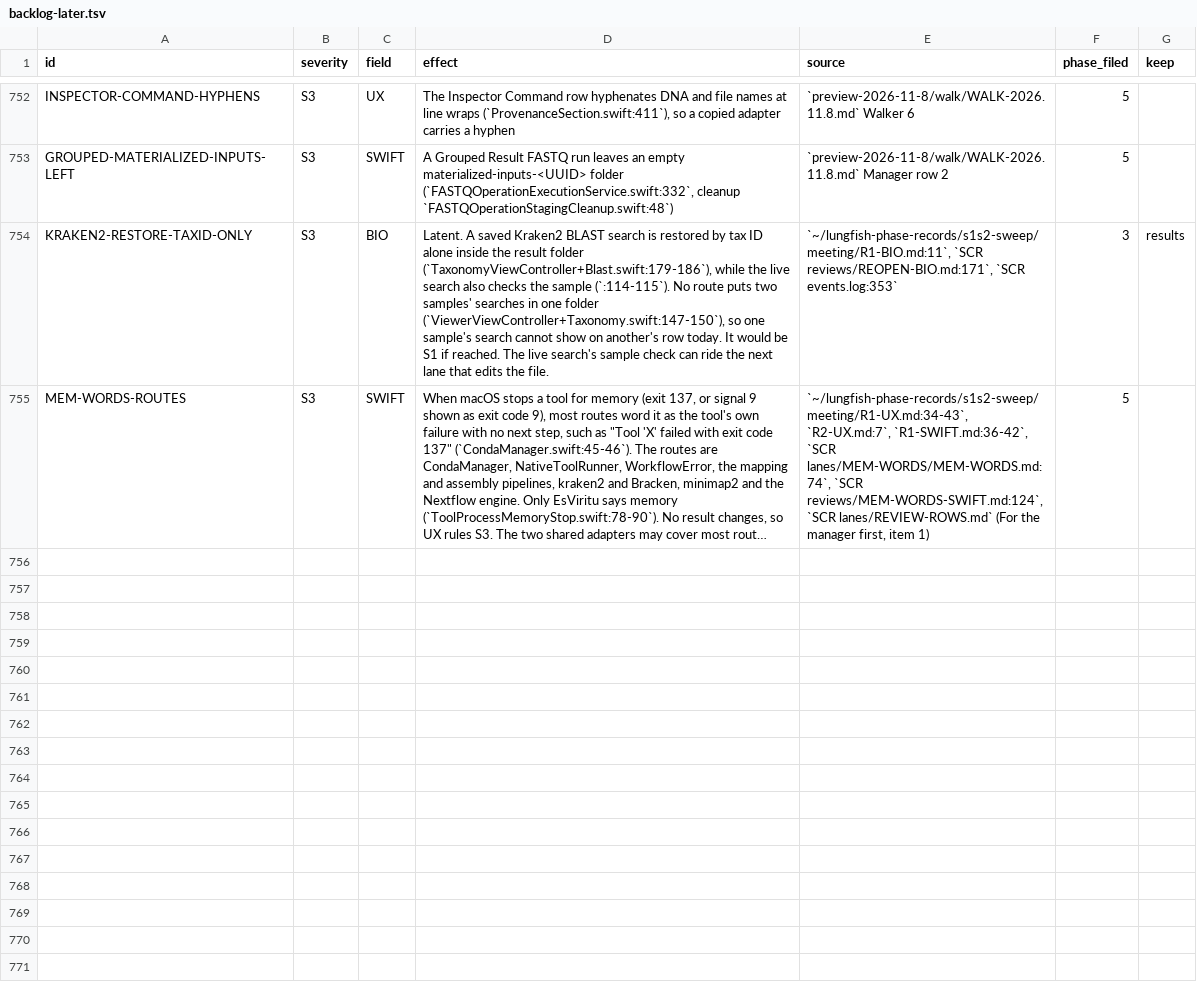
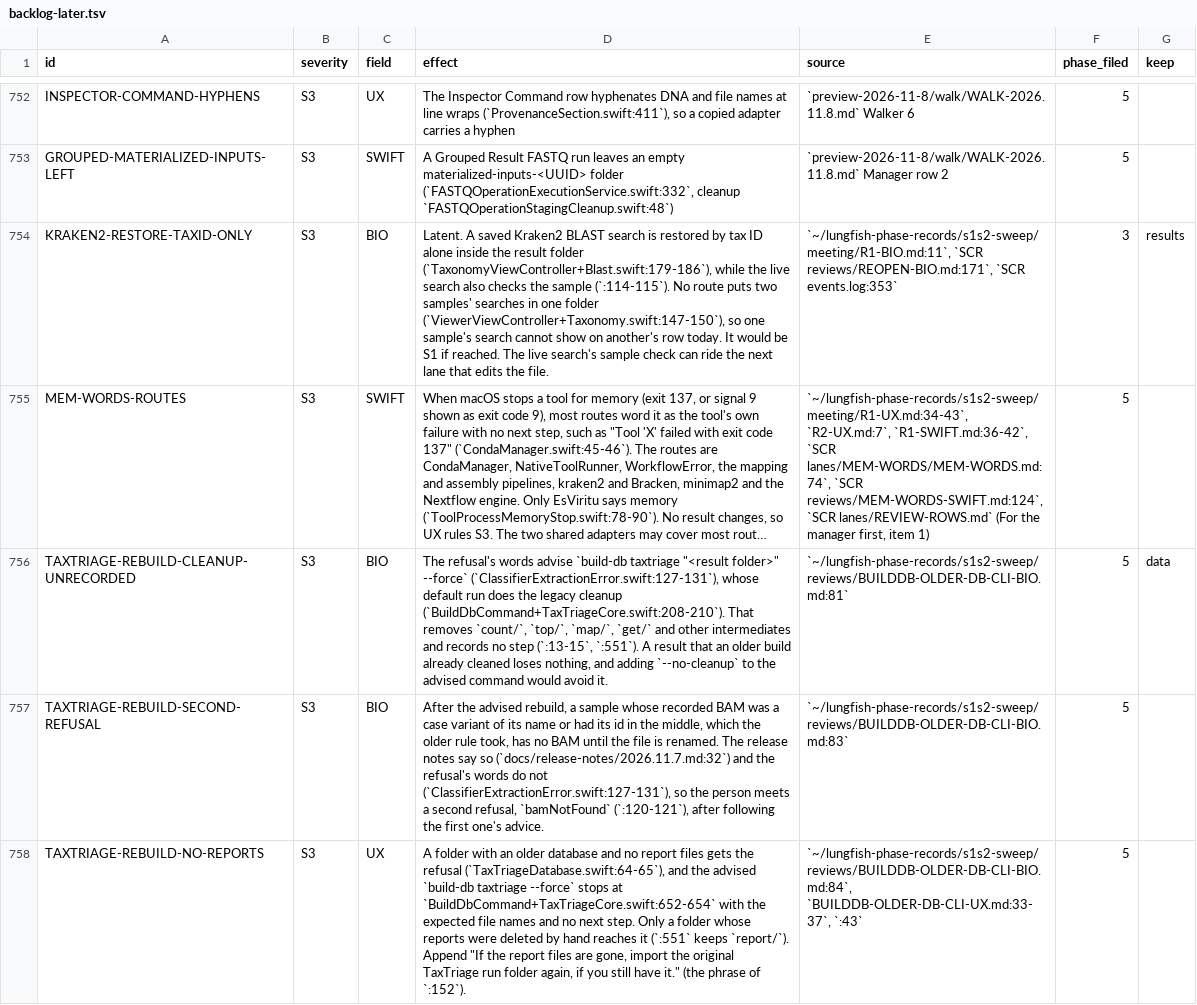
Before and after one commit to dhoconno/lungfish-genome-explorer, a TSV file: docs/plans/backlog-later.tsv, drawn as a sheet; only a part is shown, gaps mark what is left out; long unchanged cells end in …; the diff names each change by its address in the sheet, - before the commit and + after, or states it on an @@ line.

```diff
--- a/docs/plans/backlog-later.tsv
+++ b/docs/plans/backlog-later.tsv
+row 756: TAXTRIAGE-REBUILD-CLEANUP-UNRECORDED | S3 | BIO | The refusal's words advise `build-db taxtriage "<result folder>" --force` (`ClassifierExtractionError.swift:127-131`), whose default run does the legacy cleanup (`BuildDbCommand+TaxTriageCore.swift:208-210`). That removes `count/`, `top/`, `map/`, `get/` and other intermediates and records no step (`:13-15`, `:551`). A result that an older build already cleaned loses nothing, and adding `--no-cleanup` to the advised command would avoid it. | `~/lungfish-phase-records/s1s2-sweep/reviews/BUILDDB-OLDER-DB-CLI-BIO.md:81` | 5 | data
+row 757: TAXTRIAGE-REBUILD-SECOND-REFUSAL | S3 | BIO | After the advised rebuild, a sample whose recorded BAM was a case variant of its name or had its id in the middle, which the older rule took, has no BAM until the file is renamed. The release notes say so (`docs/release-notes/2026.11.7.md:32`) and the refusal's words do not (`ClassifierExtractionError.swift:127-131`), so the person meets a second refusal, `bamNotFound` (`:120-121`), after following the first one's advice. | `~/lungfish-phase-records/s1s2-sweep/reviews/BUILDDB-OLDER-DB-CLI-BIO.md:83` | 5
+row 758: TAXTRIAGE-REBUILD-NO-REPORTS | S3 | UX | A folder with an older database and no report files gets the refusal (`TaxTriageDatabase.swift:64-65`), and the advised `build-db taxtriage --force` stops at `BuildDbCommand+TaxTriageCore.swift:652-654` with the expected file names and no next step. Only a folder whose reports were deleted by hand reaches it (`:551` keeps `report/`). Append "If the report files are gone, import the original TaxTriage run folder again, if you still have it." (the phrase of `:152`). | `~/lungfish-phase-records/s1s2-sweep/reviews/BUILDDB-OLDER-DB-CLI-BIO.md:84`, `BUILDDB-OLDER-DB-CLI-UX.md:33-37`, `:43` | 5
```
